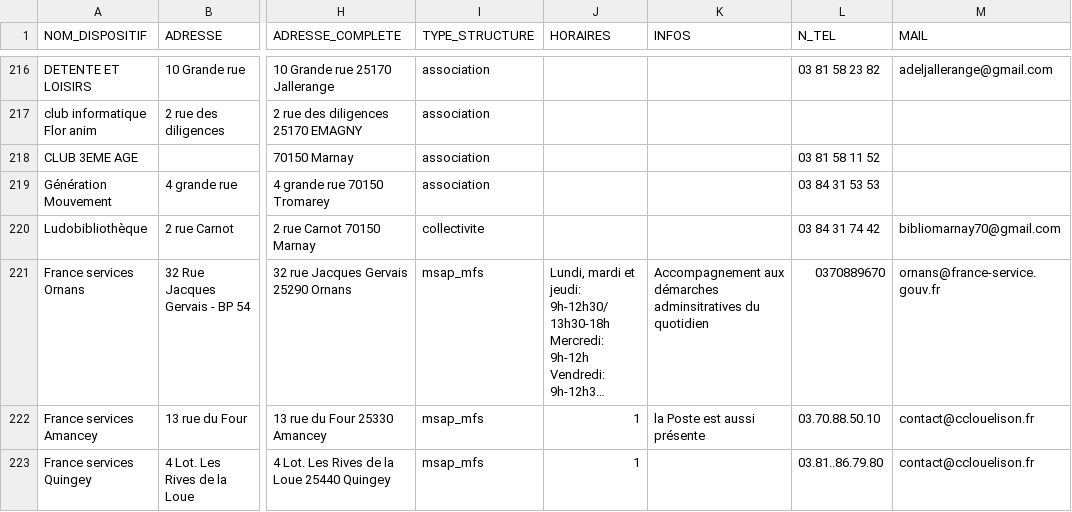
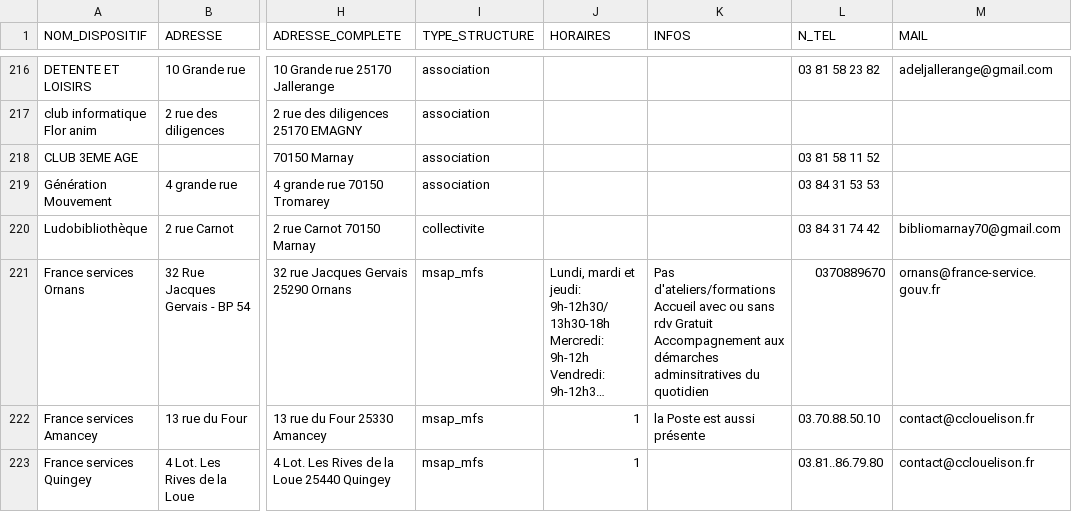
Before and after one commit to multi-coop/data-doubs-inclusion, a CSV file: csv/geocoding/geocoded.csv, drawn as a sheet; only a part is shown, gaps mark what is left out; long unchanged cells end in …; the diff names each change by its address in the sheet, - before the commit and + after, or states it on an @@ line.

Commit message:
Commit on branch 'datami-2024-06-18-geocoded-csv-11993d55-8830-4029-8c2c-89a2ec037fa1' (#81)
Date: 18/06/2024
Time: 09:26:37

Co-authored-by: anonymous contributor <contributor@multi.coop>

```diff
--- a/csv/geocoding/geocoded.csv
+++ b/csv/geocoding/geocoded.csv
-K221 (INFOS): Accompagnement aux…
+K221 (INFOS): Pas d'ateliers/formations Accueil avec ou sans rdv Gratuit Accompagnement aux…
```
